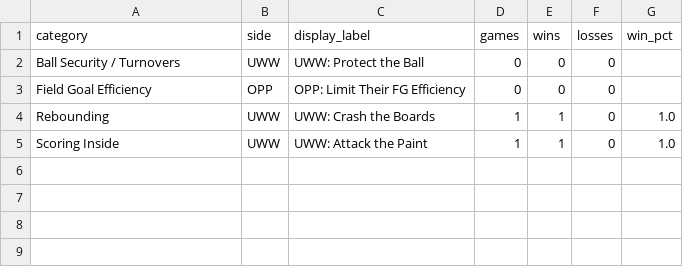
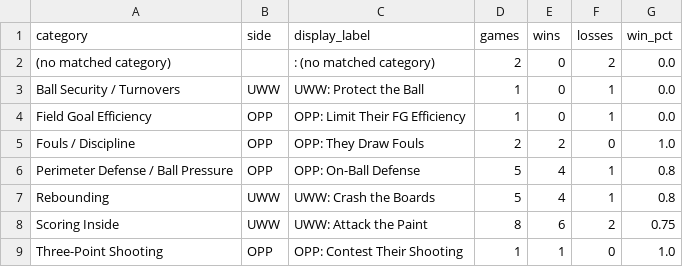
Before and after one commit to fritschcm272/uwwmensbball, a CSV file: data/uww_ktv_splits.csv, drawn as a sheet.

```diff
--- a/data/uww_ktv_splits.csv
+++ b/data/uww_ktv_splits.csv
@@ -1,5 +1,9 @@
 category,side,display_label,games,wins,losses,win_pct
-Ball Security / Turnovers,UWW,UWW: Protect the Ball,0,0,0,
-Field Goal Efficiency,OPP,OPP: Limit Their FG Efficiency,0,0,0,
-Rebounding,UWW,UWW: Crash the Boards,1,1,0,1.0
-Scoring Inside,UWW,UWW: Attack the Paint,1,1,0,1.0
+(no matched category),,: (no matched category),2,0,2,0.0
+Ball Security / Turnovers,UWW,UWW: Protect the Ball,1,0,1,0.0
+Field Goal Efficiency,OPP,OPP: Limit Their FG Efficiency,1,0,1,0.0
+Fouls / Discipline,OPP,OPP: They Draw Fouls,2,2,0,1.0
+Perimeter Defense / Ball Pressure,OPP,OPP: On-Ball Defense,5,4,1,0.8
+Rebounding,UWW,UWW: Crash the Boards,5,4,1,0.8
+Scoring Inside,UWW,UWW: Attack the Paint,8,6,2,0.75
+Three-Point Shooting,OPP,OPP: Contest Their Shooting,1,1,0,1.0
```
Also changed, not shown: data/uww_ktv_game_categories.csv, data/uww_opponent_projected_box_score.csv, 19 other files.
